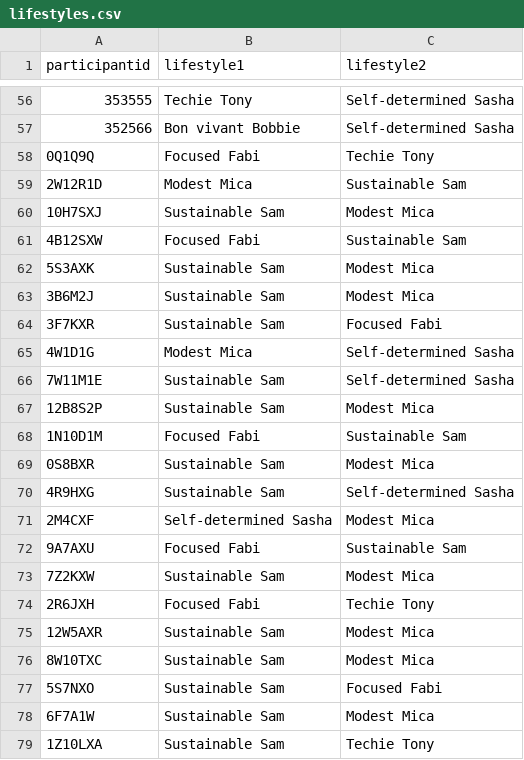
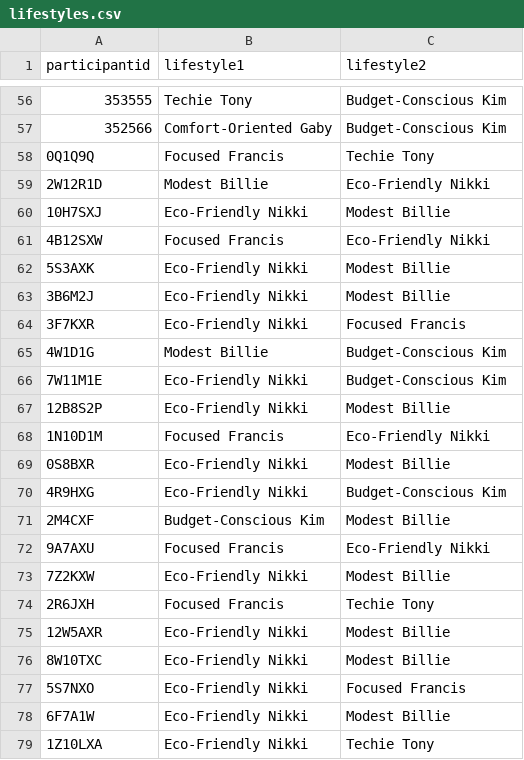
Before and after one commit to colombmo/SWICE_analysis, a CSV file: data/lifestyles.csv, drawn as a sheet; only a part is shown, gaps mark what is left out; the diff covers the shown part only.

Commit message:
Analysis of lifestyle + mobility

```diff
--- a/data/lifestyles.csv
+++ b/data/lifestyles.csv
@@ -56,24 +56,24 @@ participantid,lifestyle1,lifestyle2
-353555,Techie Tony,Self-determined Sasha
-352566,Bon vivant Bobbie,Self-determined Sasha
-0Q1Q9Q,Focused Fabi,Techie Tony
-2W12R1D,Modest Mica,Sustainable Sam
-10H7SXJ,Sustainable Sam,Modest Mica
-4B12SXW,Focused Fabi,Sustainable Sam
-5S3AXK,Sustainable Sam,Modest Mica
-3B6M2J,Sustainable Sam,Modest Mica
-3F7KXR,Sustainable Sam,Focused Fabi
-4W1D1G,Modest Mica,Self-determined Sasha
-7W11M1E,Sustainable Sam,Self-determined Sasha
-12B8S2P,Sustainable Sam,Modest Mica
-1N10D1M,Focused Fabi,Sustainable Sam
-0S8BXR,Sustainable Sam,Modest Mica
-4R9HXG,Sustainable Sam,Self-determined Sasha
-2M4CXF,Self-determined Sasha,Modest Mica
-9A7AXU,Focused Fabi,Sustainable Sam
-7Z2KXW,Sustainable Sam,Modest Mica
-2R6JXH,Focused Fabi,Techie Tony
-12W5AXR,Sustainable Sam,Modest Mica
-8W10TXC,Sustainable Sam,Modest Mica
-5S7NXO,Sustainable Sam,Focused Fabi
-6F7A1W,Sustainable Sam,Modest Mica
-1Z10LXA,Sustainable Sam,Techie Tony
+353555,Techie Tony,Budget-Conscious Kim
+352566,Comfort-Oriented Gaby,Budget-Conscious Kim
+0Q1Q9Q,Focused Francis,Techie Tony
+2W12R1D,Modest Billie,Eco-Friendly Nikki
+10H7SXJ,Eco-Friendly Nikki,Modest Billie
+4B12SXW,Focused Francis,Eco-Friendly Nikki
+5S3AXK,Eco-Friendly Nikki,Modest Billie
+3B6M2J,Eco-Friendly Nikki,Modest Billie
+3F7KXR,Eco-Friendly Nikki,Focused Francis
+4W1D1G,Modest Billie,Budget-Conscious Kim
+7W11M1E,Eco-Friendly Nikki,Budget-Conscious Kim
+12B8S2P,Eco-Friendly Nikki,Modest Billie
+1N10D1M,Focused Francis,Eco-Friendly Nikki
+0S8BXR,Eco-Friendly Nikki,Modest Billie
+4R9HXG,Eco-Friendly Nikki,Budget-Conscious Kim
+2M4CXF,Budget-Conscious Kim,Modest Billie
+9A7AXU,Focused Francis,Eco-Friendly Nikki
+7Z2KXW,Eco-Friendly Nikki,Modest Billie
+2R6JXH,Focused Francis,Techie Tony
+12W5AXR,Eco-Friendly Nikki,Modest Billie
+8W10TXC,Eco-Friendly Nikki,Modest Billie
+5S7NXO,Eco-Friendly Nikki,Focused Francis
+6F7A1W,Eco-Friendly Nikki,Modest Billie
+1Z10LXA,Eco-Friendly Nikki,Techie Tony
```
Also changed, not shown: 112 edited cells elsewhere in this file, lifestyle_triplets.csv, 6 other files.
